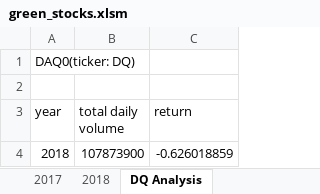
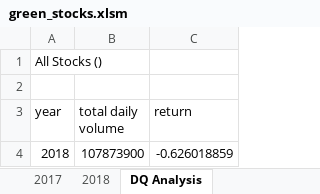
Before and after one commit to johnl9152/stock-analysis, an Excel workbook: green_stocks.xlsm, sheet DQ Analysis, drawn as a sheet; values as stored, in another font and other column widths than the file's, no borders; charts and pictures not drawn; the diff names each change by its address in the sheet, - before the commit and + after, or states it on an @@ line.

```diff
--- a/green_stocks.xlsm (sheet DQ Analysis)
+++ b/green_stocks.xlsm (sheet DQ Analysis)
-A1 (year): DAQ0(ticker: DQ)
+A1 (year): All Stocks ()
```
Also changed, not shown: sheet All Stocks Analysis, charts or pictures.
